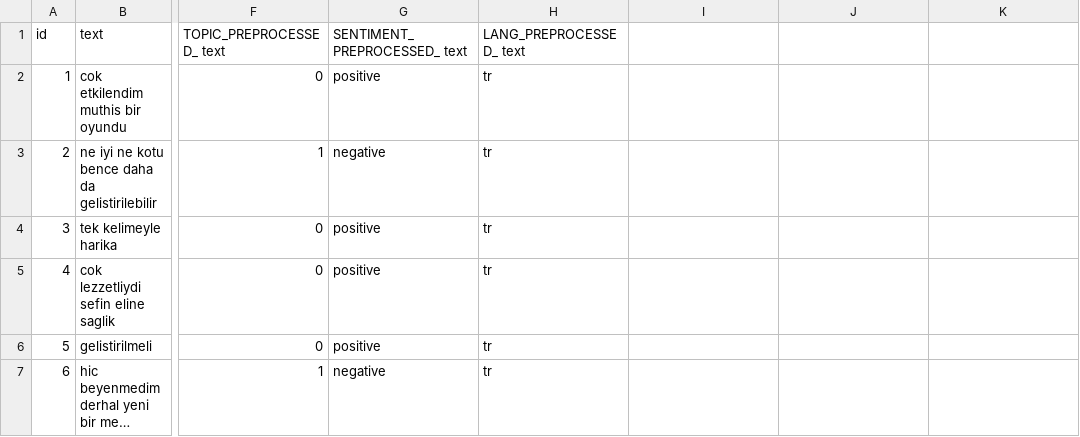
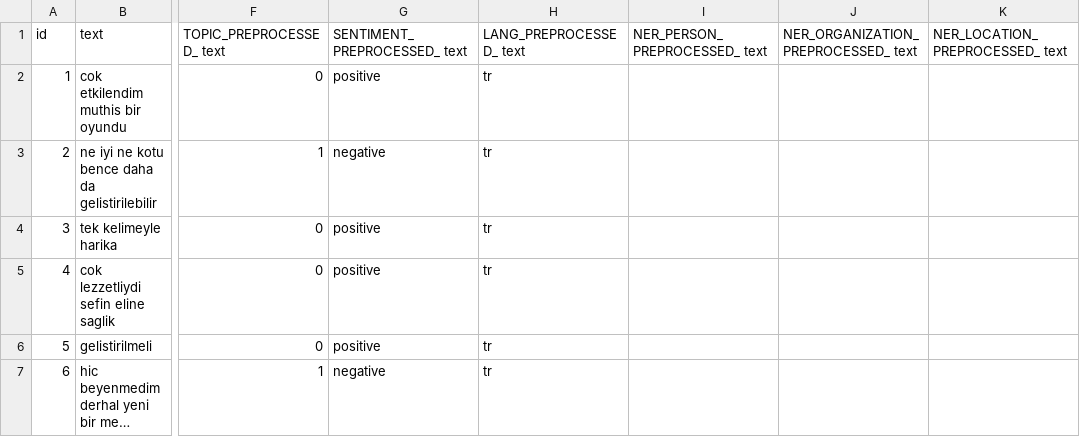
Before and after one commit to tahtaciburak/tunga, a CSV file: backend/uploads/1/sentiset_75570.csv, drawn as a sheet; only a part is shown, gaps mark what is left out; long unchanged cells end in …; the diff names each change by its address in the sheet, - before the commit and + after, or states it on an @@ line.

```diff
--- a/backend/uploads/1/sentiset_75570.csv
+++ b/backend/uploads/1/sentiset_75570.csv
-I1: (empty)
+I1: NER_PERSON_PREPROCESSED_ text
-J1: (empty)
+J1: NER_ORGANIZATION_PREPROCESSED_ text
-K1: (empty)
+K1: NER_LOCATION_PREPROCESSED_ text
```
Also changed, not shown: 3 other files.
